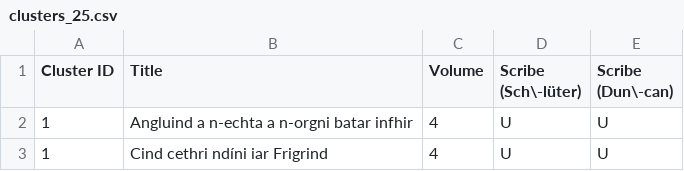
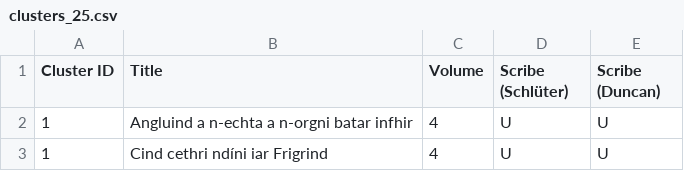
Before and after one commit to cyocum/bol_project, a CSV file: clusters_25.csv, drawn as a sheet; only a part is shown.

Commit message:
Update clusters_25.csv
Fixed issue from copying

```diff
--- a/clusters_25.csv
+++ b/clusters_25.csv
@@ -1,2 +1,2 @@
- Cluster ID , Title , Volume , Scribe (Sch\-lüter) , Scribe (Dun\-can)
+ Cluster ID , Title , Volume , Scribe (Schlüter) , Scribe (Duncan)
  1 , Angluind a n-echta a n-orgni batar infhir , 4 , U , U
```
